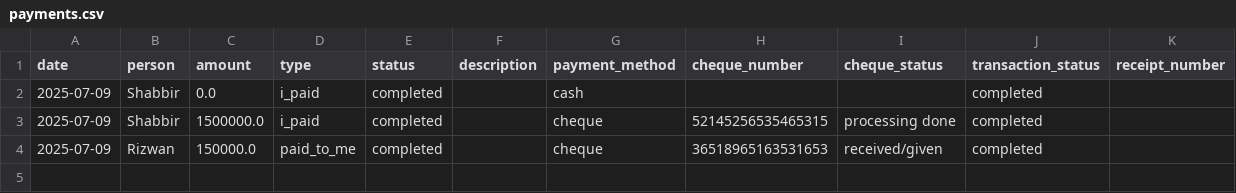
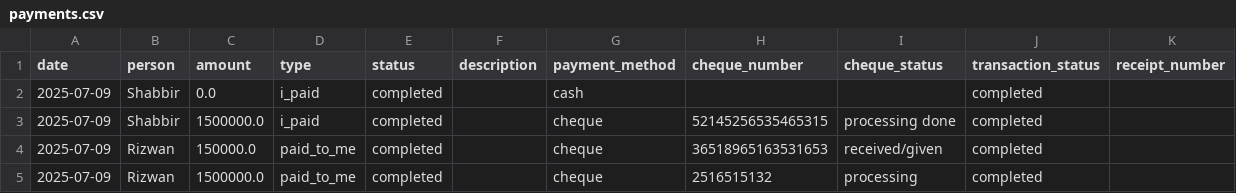
Before and after one commit to Atonomous/payments-summary, a CSV file: payments.csv, drawn as a sheet; the diff names each change by its address in the sheet, - before the commit and + after, or states it on an @@ line.

Commit message:
Automated update: payment records

```diff
--- a/payments.csv
+++ b/payments.csv
+row 5: 2025-07-09 | Rizwan | 1500000.0 | paid_to_me | completed |  | cheque | 2516515132 | processing | completed
```
Also changed, not shown: 1 other file.
